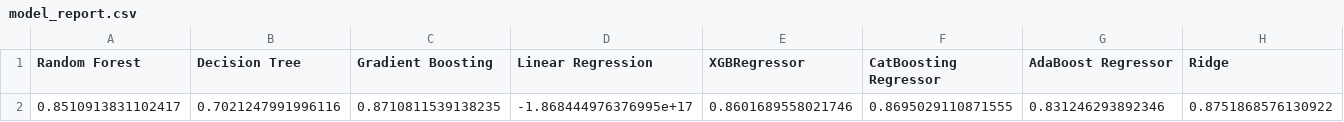
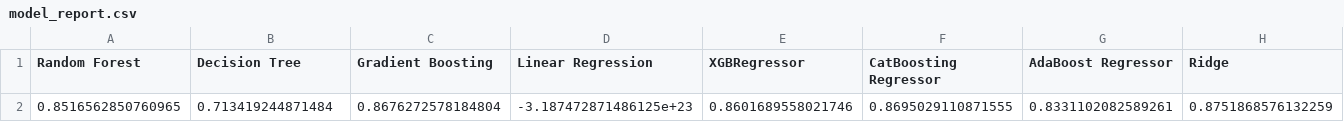
Before and after one commit to Yuvraj-Dhepe/ML_Web_Project, a CSV file: assets/files/model_report.csv, drawn as a sheet; only a part is shown; removed rows and columns are numbered as before the commit, all else as after; rows hold the shown columns only; the diff names each change by its address in the sheet, - before the commit and + after, or states it on an @@ line.

Commit message:
Trained the model in the codespaces

```diff
--- a/assets/files/model_report.csv
+++ b/assets/files/model_report.csv
-row 2: 0.8510913831102417 | 0.7021247991996116 | 0.8710811539138235 | -1.868444976376995e+17 | 0.8601689558021746 | 0.8695029110871555 | 0.831246293892346 | 0.8751868576130922
+row 2: 0.8516562850760965 | 0.713419244871484 | 0.8676272578184804 | -3.187472871486125e+23 | 0.8601689558021746 | 0.8695029110871555 | 0.8331102082589261 | 0.8751868576132259
```
Also changed, not shown: catboost_info/time_left.tsv, 4 other files.
